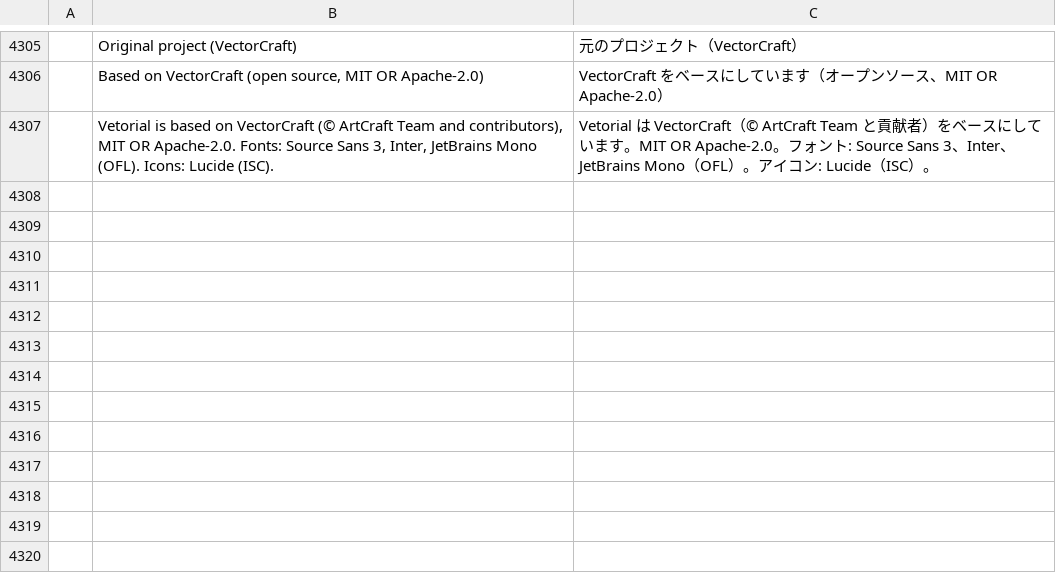
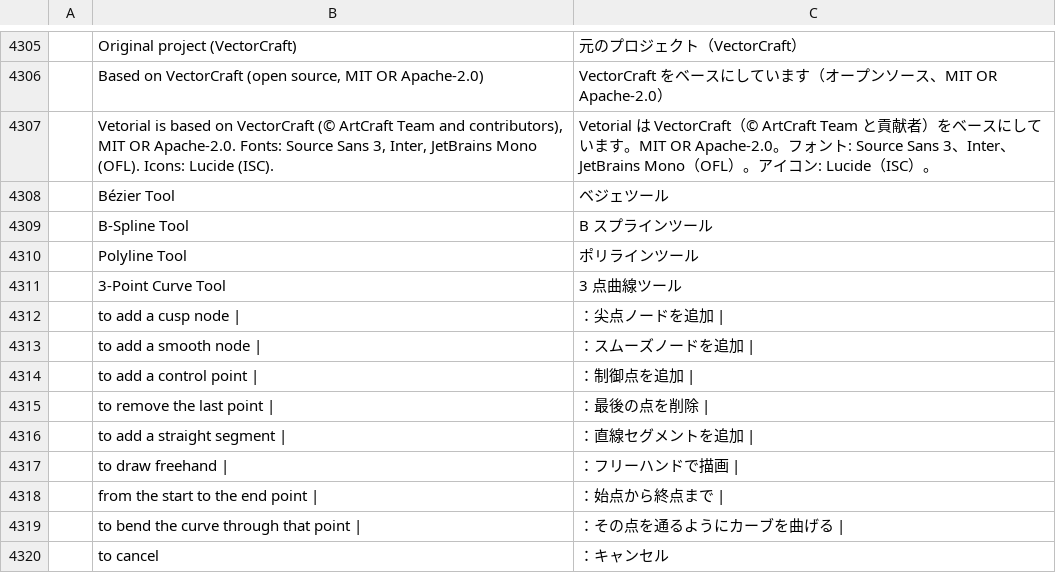
Before and after one commit to alefe7z/vetorial-pro, a TSV file: crates/ui-egui/src/i18n/ja.tsv, drawn as a sheet; only a part is shown, gaps mark what is left out; the diff names each change by its address in the sheet, - before the commit and + after, or states it on an @@ line.

```diff
--- a/crates/ui-egui/src/i18n/ja.tsv
+++ b/crates/ui-egui/src/i18n/ja.tsv
+row 4308:  | Bézier Tool | ベジェツール
+row 4309:  | B-Spline Tool | B スプラインツール
+row 4310:  | Polyline Tool | ポリラインツール
+row 4311:  | 3-Point Curve Tool | 3 点曲線ツール
+row 4312:  | to add a cusp node | | ：尖点ノードを追加
+row 4313:  | to add a smooth node | | ：スムーズノードを追加
+row 4314:  | to add a control point | | ：制御点を追加
+row 4315:  | to remove the last point | | ：最後の点を削除
+row 4316:  | to add a straight segment | | ：直線セグメントを追加
+row 4317:  | to draw freehand | | ：フリーハンドで描画
+row 4318:  | from the start to the end point | | ：始点から終点まで
+row 4319:  | to bend the curve through that point | | ：その点を通るようにカーブを曲げる
+row 4320:  | to cancel | ：キャンセル
```
Also changed, not shown: crates/ui-egui/src/i18n/es.tsv, crates/ui-egui/src/i18n/it.tsv, 27 other files.
